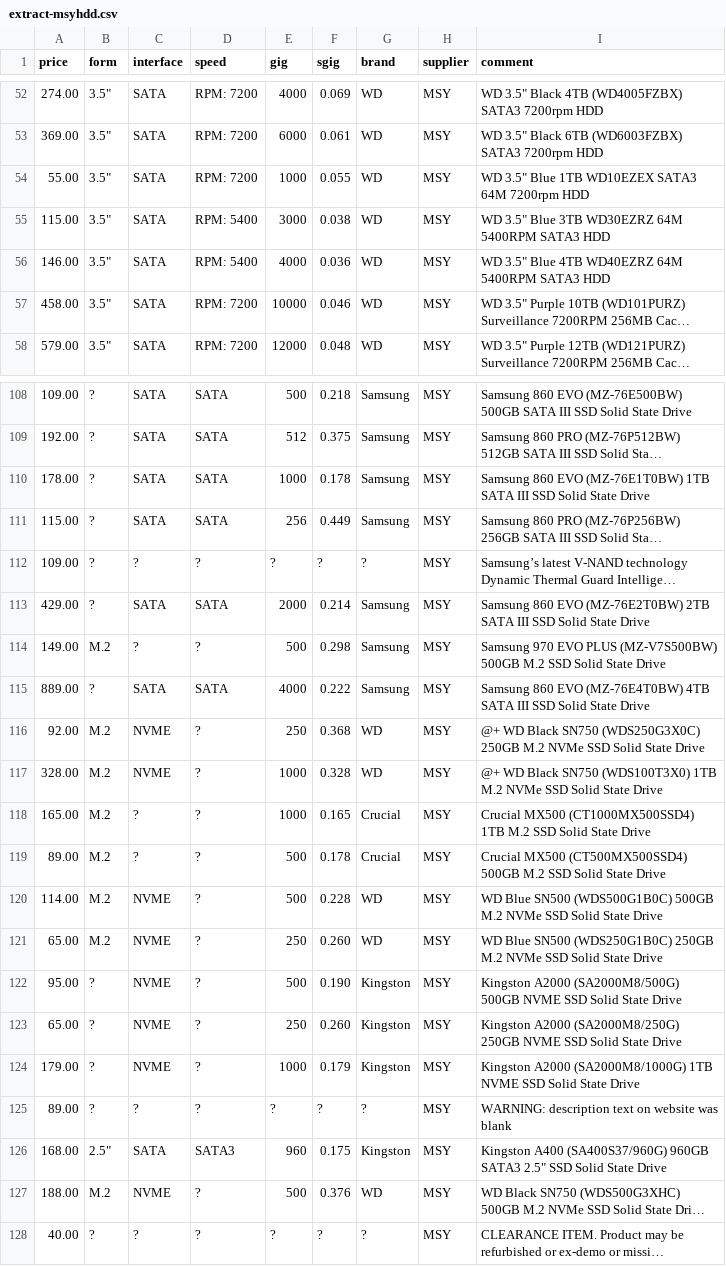
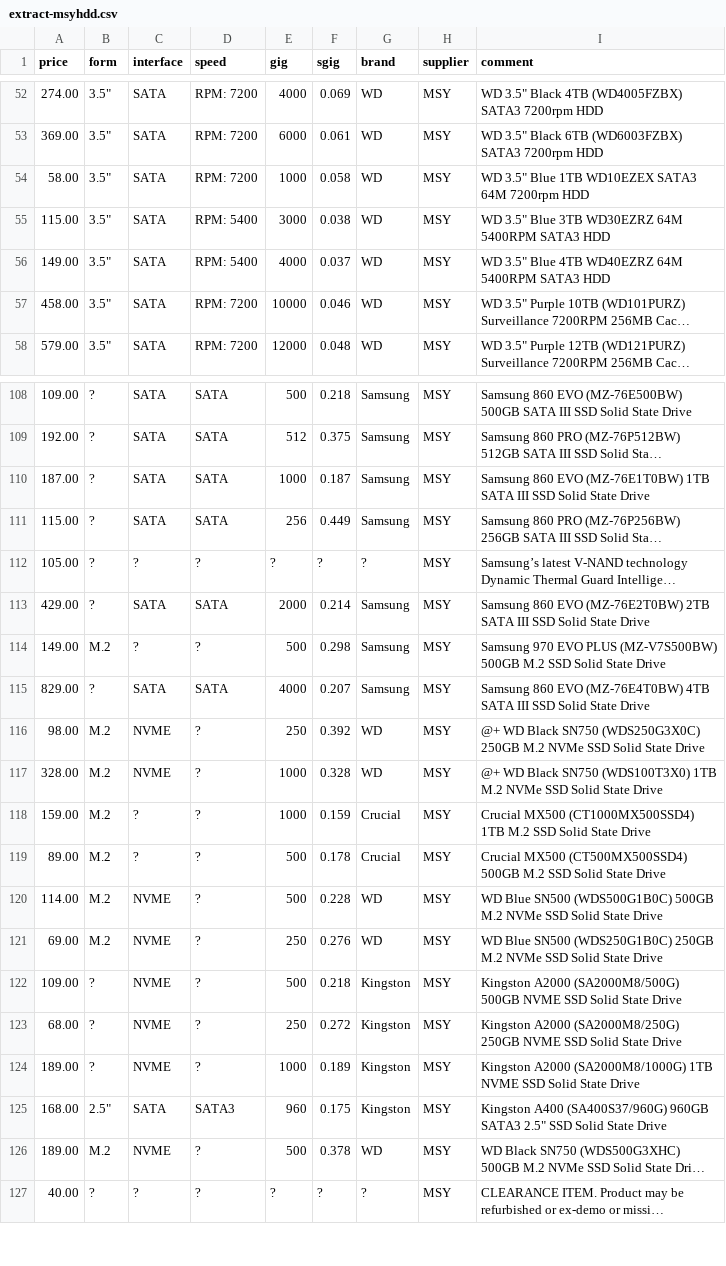
Before and after one commit to hamishcoleman/scrape-storage-prices, a CSV file: extract-msyhdd.csv, drawn as a sheet; only a part is shown, gaps mark what is left out; long unchanged cells end in …; removed rows and columns are numbered as before the commit, all else as after; the diff covers the shown part only; the diff names each change by its address in the sheet, - before the commit and + after, or states it on an @@ line.

```diff
--- a/extract-msyhdd.csv
+++ b/extract-msyhdd.csv
-A54 (price): 55.00
+A54 (price): 58.00
-F54 (sgig): 0.055
+F54 (sgig): 0.058
-A56 (price): 146.00
+A56 (price): 149.00
-F56 (sgig): 0.036
+F56 (sgig): 0.037
-A110 (price): 178.00
+A110 (price): 187.00
-F110 (sgig): 0.178
+F110 (sgig): 0.187
-A112 (price): 109.00
+A112 (price): 105.00
-A115 (price): 889.00
+A115 (price): 829.00
-F115 (sgig): 0.222
+F115 (sgig): 0.207
-A116 (price): 92.00
+A116 (price): 98.00
-F116 (sgig): 0.368
+F116 (sgig): 0.392
-A118 (price): 165.00
+A118 (price): 159.00
-F118 (sgig): 0.165
+F118 (sgig): 0.159
-A121 (price): 65.00
+A121 (price): 69.00
-F121 (sgig): 0.260
+F121 (sgig): 0.276
-A122 (price): 95.00
+A122 (price): 109.00
-F122 (sgig): 0.190
+F122 (sgig): 0.218
-A123 (price): 65.00
+A123 (price): 68.00
-F123 (sgig): 0.260
+F123 (sgig): 0.272
-A124 (price): 179.00
+A124 (price): 189.00
-F124 (sgig): 0.179
+F124 (sgig): 0.189
-row 125: 89.00 | ? | ? | ? | ? | ? | ? | MSY | WARNING: description text on website was blank
-A126 (price): 188.00
+A126 (price): 189.00
-F126 (sgig): 0.376
+F126 (sgig): 0.378
```
Also changed, not shown: 1 added row, 2 removed rows, 1 moved row and 59 edited cells elsewhere in this file, extract-cplstorage.csv, 28 other files.
